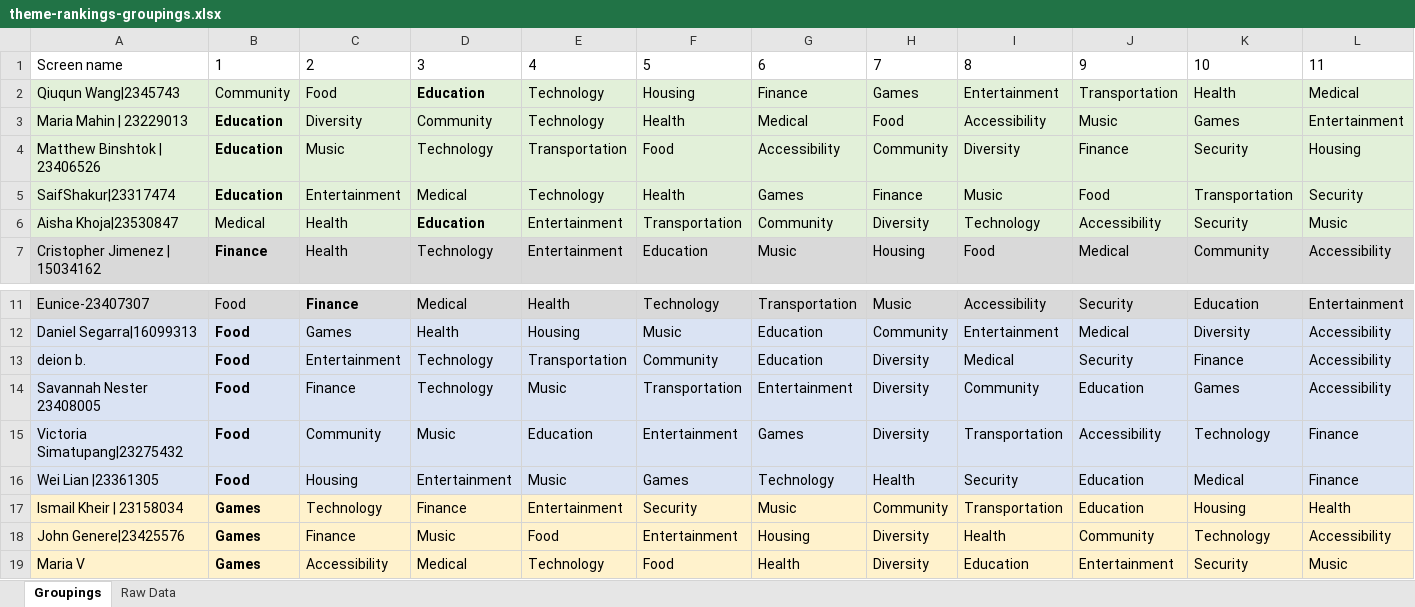
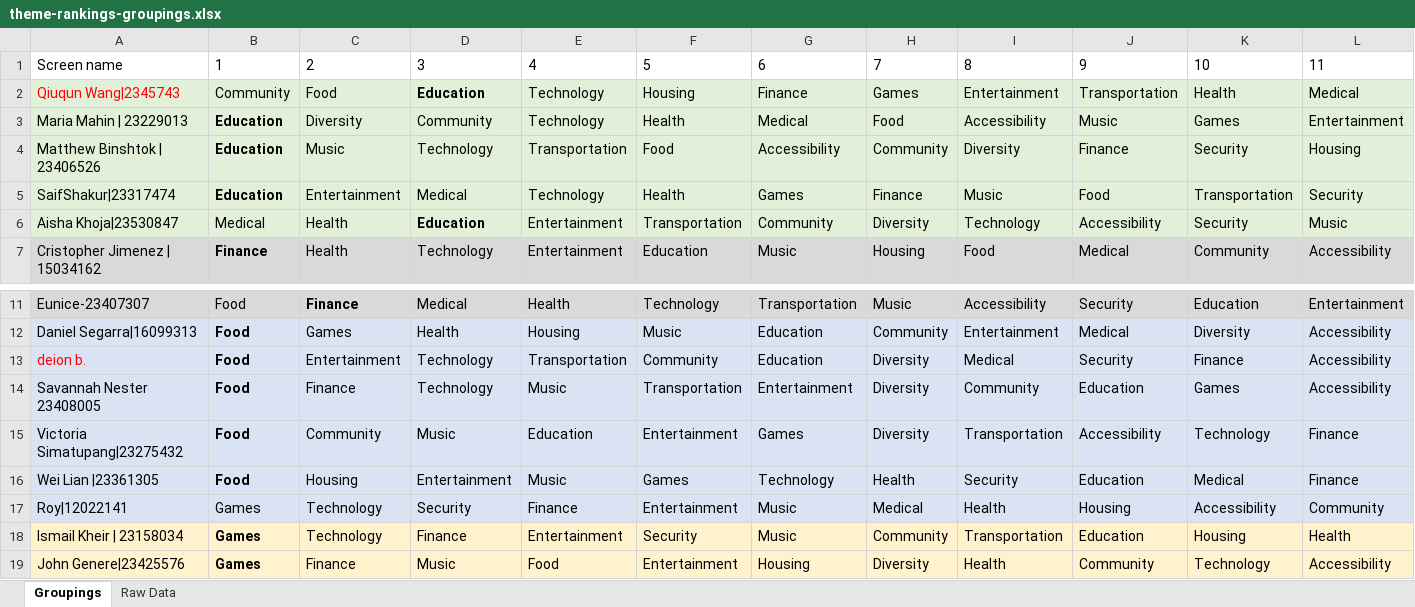
Before and after one commit to HunterCS-Ayzman/CSCI499, an Excel workbook: classes/1.30.19/theme-rankings-groupings.xlsx, sheet Groupings, drawn as a sheet; only a part is shown, gaps mark what is left out; the shorter side is filled out with more unchanged rows; values as stored, in another font and other column widths than the file's, no borders; rows hold the shown columns only; the diff names each change by its address in the sheet, - before the commit and + after, or states it on an @@ line.

Commit message:
Updated groups

```diff
--- a/classes/1.30.19/theme-rankings-groupings.xlsx (sheet Groupings)
+++ b/classes/1.30.19/theme-rankings-groupings.xlsx (sheet Groupings)
-A2 text colour: black
+A2 text colour: #FF0000
-A13 text colour: black
+A13 text colour: #FF0000
+row 17: Roy|12022141 | Games | Technology | Security | Finance | Entertainment | Music | Medical | Health | Housing | Accessibility | Community
```
Also changed, not shown: 1 other file.
